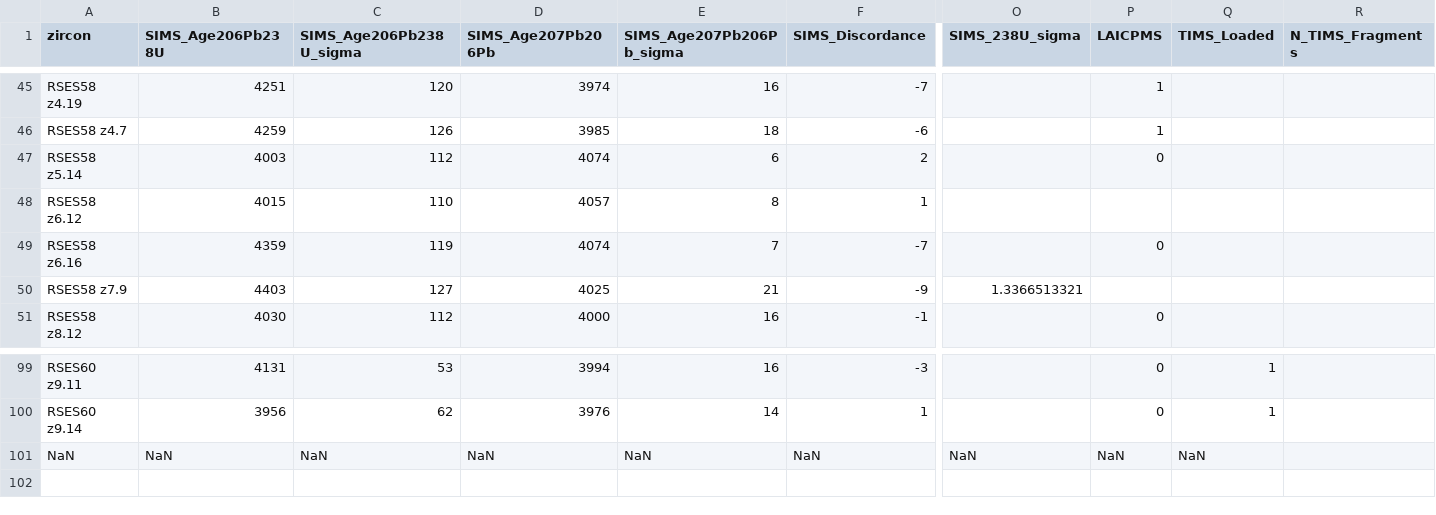
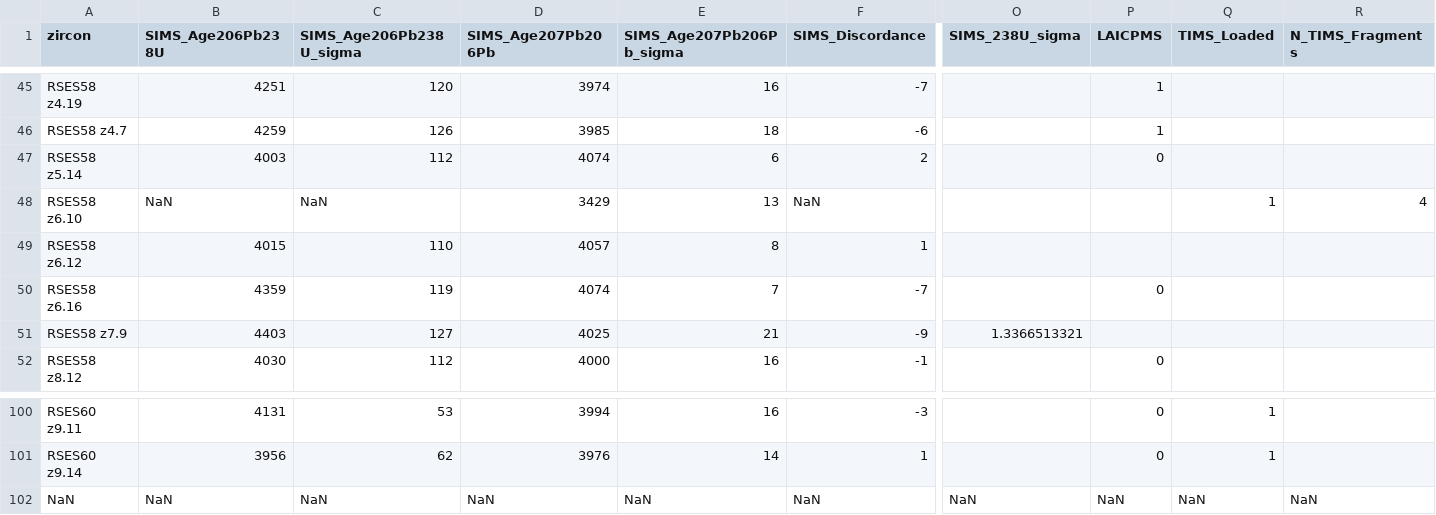
Before and after one commit to brenhinkeller/JackHillsTIMS-TEA, a CSV file: data/Compiled_SIMS_Ages.csv, drawn as a sheet; only a part is shown, gaps mark what is left out; addresses are those after the commit; rows hold the shown columns only; the diff names each change by its address in the sheet, - before the commit and + after, or states it on an @@ line.

```diff
--- a/data/Compiled_SIMS_Ages.csv
+++ b/data/Compiled_SIMS_Ages.csv
+row 48: RSES58 z6.10 | NaN | NaN | 3429 | 13 | NaN |  |  | 1 | 4
-R102 (N_TIMS_Fragments): (empty)
+R102 (N_TIMS_Fragments): NaN
```
Also changed, not shown: 1 other file.
